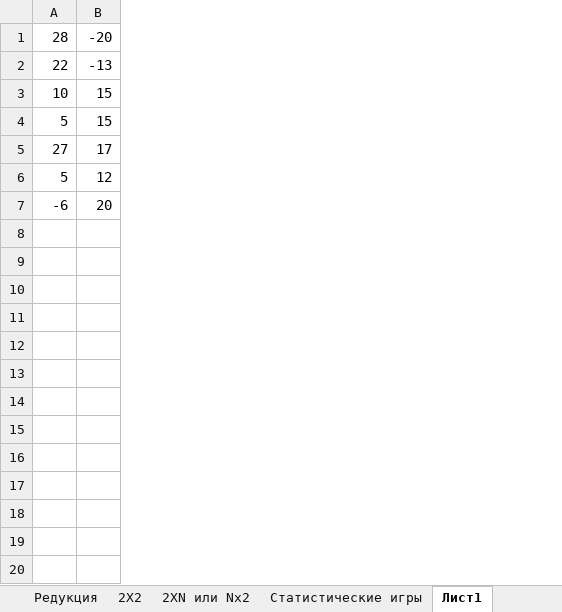
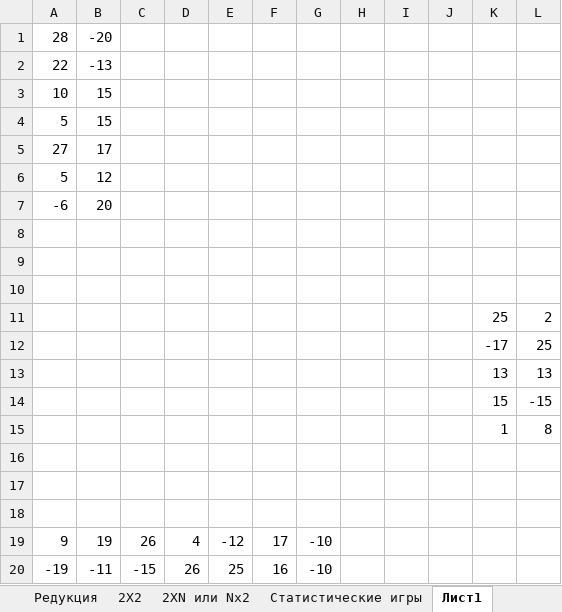
Before and after one commit to Kirill-Sidorov/DecisionTheory, an Excel workbook: core/src/main/resources/data.xlsx, sheet Лист1, drawn as a sheet; values as stored, in another font and other column widths than the file's, no borders; the diff names each change by its address in the sheet, - before the commit and + after, or states it on an @@ line.

```diff
--- a/core/src/main/resources/data.xlsx (sheet Лист1)
+++ b/core/src/main/resources/data.xlsx (sheet Лист1)
+column C, empty
+column D, empty
+column E, empty
+column F, empty
+column G, empty
+column H, empty
+column I, empty
+column J, empty
+column K, empty
+column L, empty
+row 8: (empty)
+row 9: (empty)
+row 10: (empty)
+row 11:  |  |  |  |  |  |  |  |  |  | 25 | 2
+row 12:  |  |  |  |  |  |  |  |  |  | -17 | 25
+row 13:  |  |  |  |  |  |  |  |  |  | 13 | 13
+row 14:  |  |  |  |  |  |  |  |  |  | 15 | -15
+row 15:  |  |  |  |  |  |  |  |  |  | 1 | 8
+row 16: (empty)
+row 17: (empty)
+row 18: (empty)
+row 19: 9 | 19 | 26 | 4 | -12 | 17 | -10
+row 20: -19 | -11 | -15 | 26 | 25 | 16 | -10
```
Also changed, not shown: sheet 2XN или Nx2, 1 other file.
